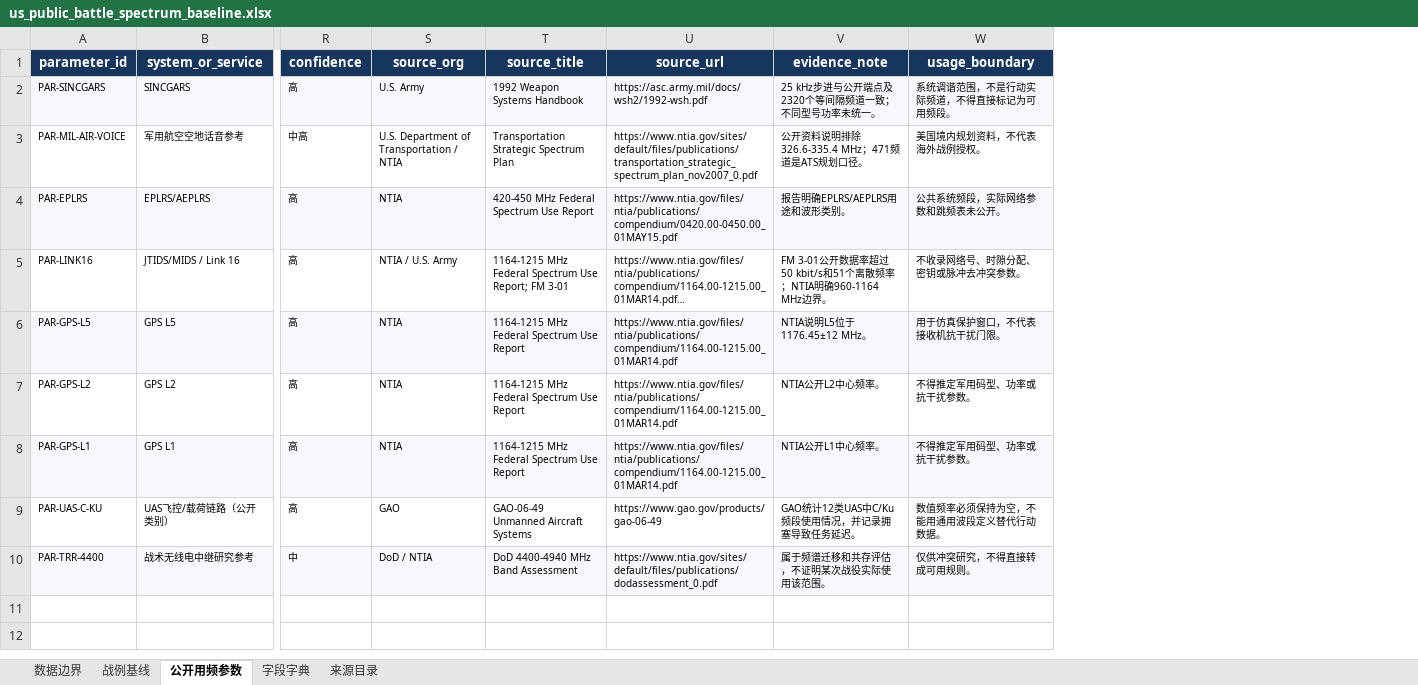
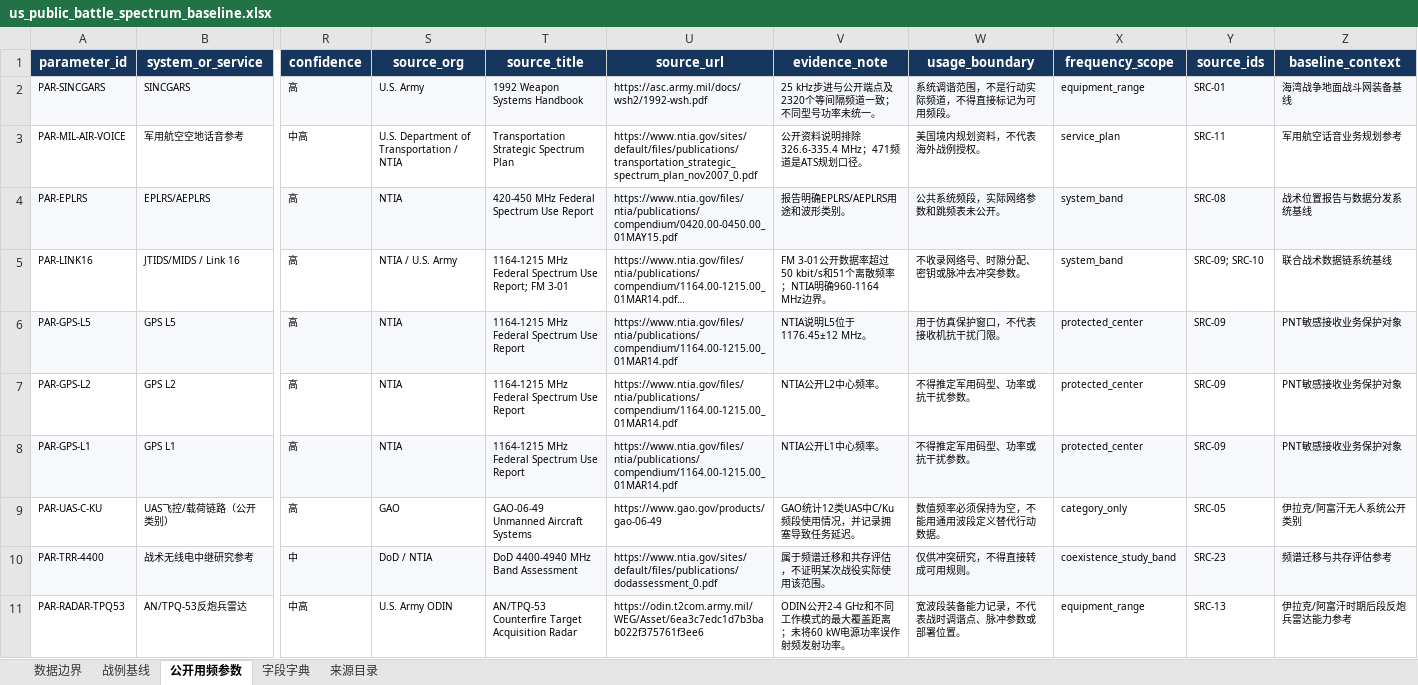
Before and after one commit to dingdingdongdong1/Intelligent-Spectrum-Planning-Scheduling, an Excel workbook: docs/research/us_public_battle_spectrum_baseline.xlsx, sheet 公开用频参数, drawn as a sheet; only a part is shown, gaps mark what is left out; long unchanged cells end in …; values as stored, in another font and other column widths than the file's, no borders; table styles not drawn; rows hold the shown columns only; the diff covers the shown part only; the diff names each change by its address in the sheet, - before the commit and + after, or states it on an @@ line.

```diff
--- a/docs/research/us_public_battle_spectrum_baseline.xlsx (sheet 公开用频参数)
+++ b/docs/research/us_public_battle_spectrum_baseline.xlsx (sheet 公开用频参数)
+column X (frequency_scope), rows 2-10: equipment_range | service_plan | system_band | system_band | protected_center | protected_center | protected_center | category_only | coexistence_study_band
+column Y (source_ids), rows 2-10: SRC-01 | SRC-11 | SRC-08 | SRC-09; SRC-10 | SRC-09 | SRC-09 | SRC-09 | SRC-05 | SRC-23
+column Z (baseline_context), rows 2-10: 海湾战争地面战斗网装备基线 | 军用航空话音业务规划参考 | 战术位置报告与数据分发系统基线 | 联合战术数据链系统基线 | PNT敏感接收业务保护对象 | PNT敏感接收业务保护对象 | PNT敏感接收业务保护对象 | 伊拉克/阿富汗无人系统公开类别 | 频谱迁移与共存评估参考
+row 11: PAR-RADAR-TPQ53 | AN/TPQ-53反炮兵雷达 | 中高 | U.S. Army ODIN | AN/TPQ-53 Counterfire Target Acquisition Radar | https://odin.t2com.army.mil/WEG/Asset/6ea3c7edc1d7b3bab022f375761f3ee6 | ODIN公开2-4 GHz和不同工作模式的最大覆盖距离；未将60 kW电源功率误作射频发射功率。 | 宽波段装备能力记录，不代表战时调谐点、脉冲参数或部署位置。 | equipment_range | SRC-13 | 伊拉克/阿富汗时期后段反炮兵雷达能力参考
```
Also changed, not shown: 9 added rows elsewhere in this sheet, sheet 来源目录, sheet 字段字典, sheet 数据边界, 2 other files.
